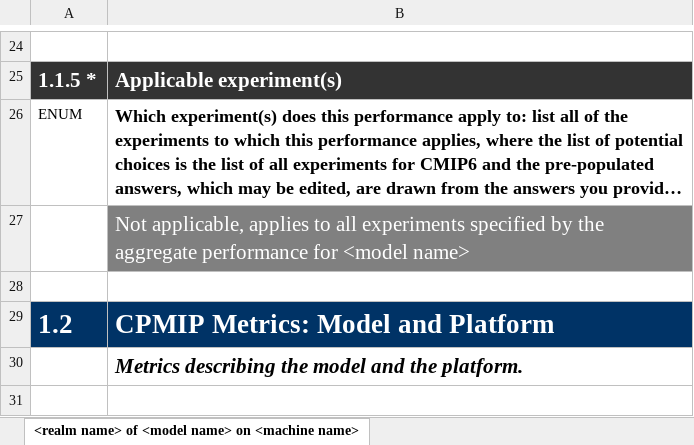
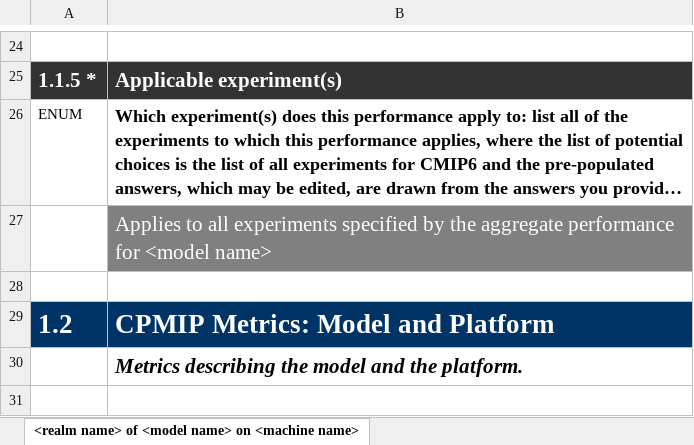
Before and after one commit to ES-DOC/cmip6, an Excel workbook: lib/machines/templates/performance.xlsx, sheet <realm name> of <model name> on <machine name>, drawn as a sheet; only a part is shown, gaps mark what is left out; long unchanged cells end in …; values as stored, in another font and other column widths than the file's, no borders; the diff names each change by its address in the sheet, - before the commit and + after, or states it on an @@ line.

Commit message:
Remove 'not applicable' from help text as it may confuse

```diff
--- a/lib/machines/templates/performance.xlsx (sheet <realm name> of <model name> on <machine name>)
+++ b/lib/machines/templates/performance.xlsx (sheet <realm name> of <model name> on <machine name>)
-B27: Not applicable, applies to all…
+B27: Applies to all…
```
Also changed, not shown: sheet Example, realm-specific.
